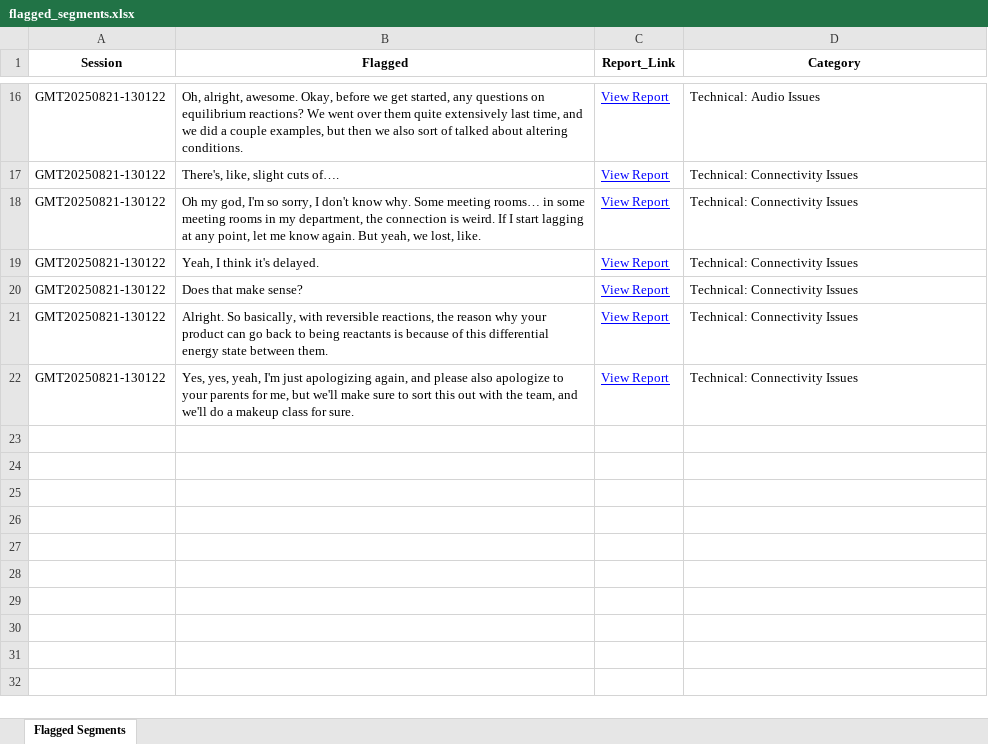
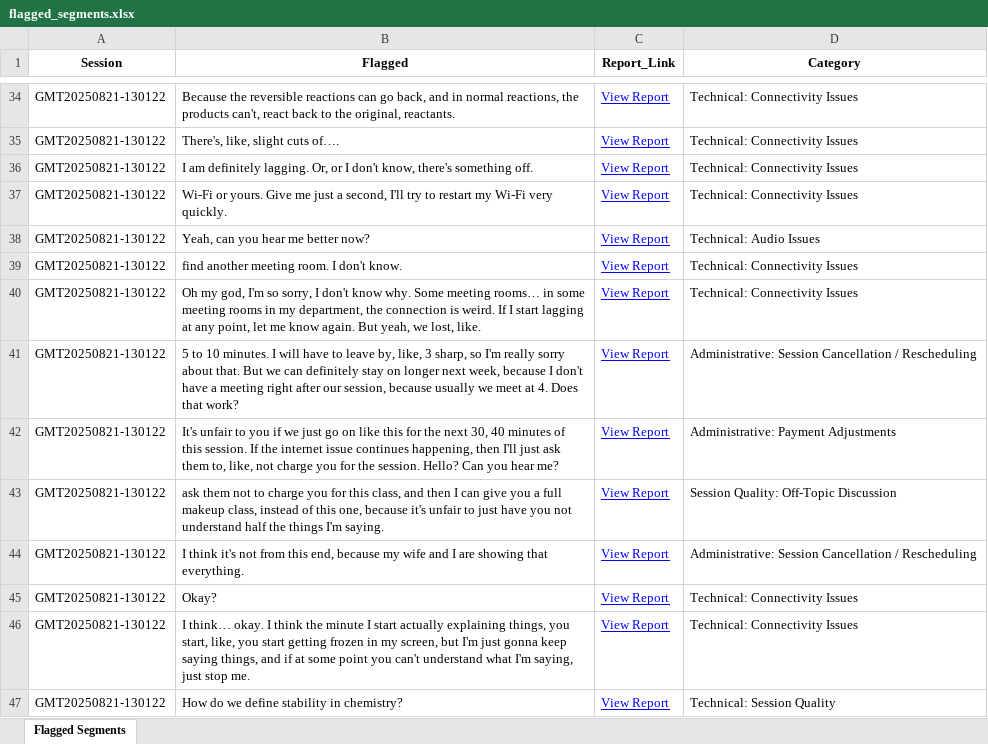
Before and after one commit to andreamaria810/Zoom_Reports, an Excel workbook: flagged_segments.xlsx, sheet Flagged Segments, drawn as a sheet; only a part is shown, gaps mark what is left out; values as stored, in another font and other column widths than the file's, no borders; addresses are those after the commit; the diff covers the shown part only; the diff names each change by its address in the sheet, - before the commit and + after, or states it on an @@ line.

Commit message:
Validated report update 2025-11-05 21:07

```diff
--- a/flagged_segments.xlsx (sheet Flagged Segments)
+++ b/flagged_segments.xlsx (sheet Flagged Segments)
-B34 (Flagged): Oh, alright, awesome. Okay, before we get started, any questions on equilibrium reactions? We went over them quite extensively last time, and we did a couple examples, but then we also sort of talked about altering conditions.
+B34 (Flagged): Because the reversible reactions can go back, and in normal reactions, the products can't, react back to the original, reactants.
-D34 (Category): Technical: Audio Issues
+D34 (Category): Technical: Connectivity Issues
+row 36: GMT20250821-130122 | I am definitely lagging. Or, or I don't know, there's something off. | View Report | Technical: Connectivity Issues
+row 37: GMT20250821-130122 | Wi-Fi or yours. Give me just a second, I'll try to restart my Wi-Fi very quickly. | View Report | Technical: Connectivity Issues
+row 38: GMT20250821-130122 | Yeah, can you hear me better now? | View Report | Technical: Audio Issues
+row 39: GMT20250821-130122 | find another meeting room. I don't know. | View Report | Technical: Connectivity Issues
-B41 (Flagged): Yeah, I think it's delayed.
+B41 (Flagged): 5 to 10 minutes. I will have to leave by, like, 3 sharp, so I'm really sorry about that. But we can definitely stay on longer next week, because I don't have a meeting right after our session, because usually we meet at 4. Does that work?
-D41 (Category): Technical: Connectivity Issues
+D41 (Category): Administrative: Session Cancellation / Rescheduling
+row 42: GMT20250821-130122 | It's unfair to you if we just go on like this for the next 30, 40 minutes of this session. If the internet issue continues happening, then I'll just ask them to, like, not charge you for the session. Hello? Can you hear me? | View Report | Administrative: Payment Adjustments
+row 43: GMT20250821-130122 | ask them not to charge you for this class, and then I can give you a full makeup class, instead of this one, because it's unfair to just have you not understand half the things I'm saying. | View Report | Session Quality: Off-Topic Discussion
+row 44: GMT20250821-130122 | I think it's not from this end, because my wife and I are showing that everything. | View Report | Administrative: Session Cancellation / Rescheduling
-B45 (Flagged): Does that make sense?
+B45 (Flagged): Okay?
-B46 (Flagged): Alright. So basically, with reversible reactions, the reason why your product can go back to being reactants is because of this differential energy state between them.
+B46 (Flagged): I think… okay. I think the minute I start actually explaining things, you start, like, you start getting frozen in my screen, but I'm just gonna keep saying things, and if at some point you can't understand what I'm saying, just stop me.
-B47 (Flagged): Yes, yes, yeah, I'm just apologizing again, and please also apologize to your parents for me, but we'll make sure to sort this out with the team, and we'll do a makeup class for sure.
+B47 (Flagged): How do we define stability in chemistry?
-D47 (Category): Technical: Connectivity Issues
+D47 (Category): Technical: Session Quality
```
Also changed, not shown: 18 added rows and 4 edited cells elsewhere in this sheet, 2 other files.
